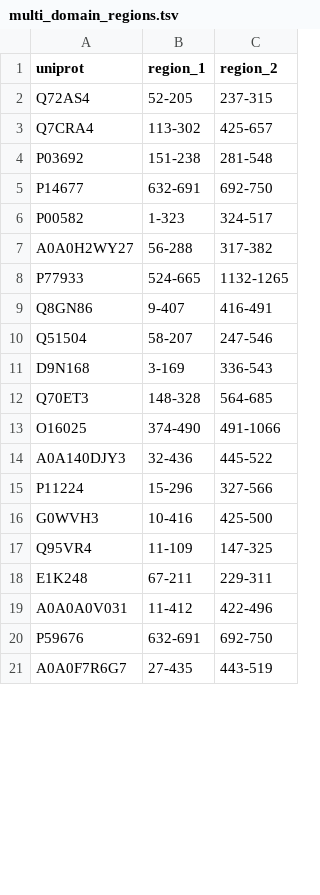
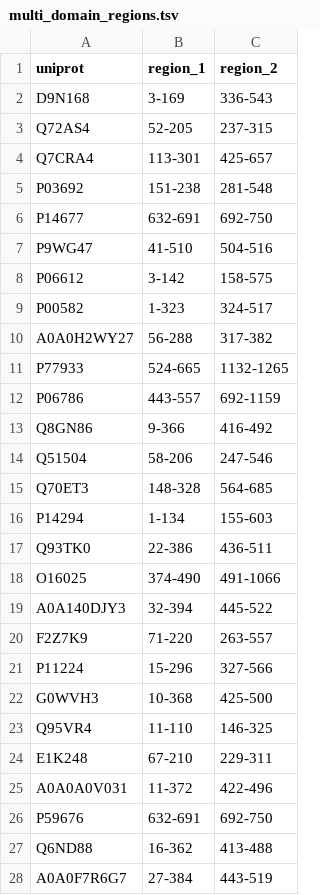
Before and after one commit to jpigles/alphafold-rmsd, a TSV file: project_pipeline/data/multi_domain_regions.tsv, drawn as a sheet; only a part is shown; the diff covers the shown part only.

```diff
--- a/project_pipeline/data/multi_domain_regions.tsv
+++ b/project_pipeline/data/multi_domain_regions.tsv
@@ -1,6 +1,9 @@
 uniprot	region_1	region_2
+D9N168	3-169	336-543
 Q72AS4	52-205	237-315
-Q7CRA4	113-302	425-657
+Q7CRA4	113-301	425-657
 P03692	151-238	281-548
 P14677	632-691	692-750
+P9WG47	41-510	504-516
+P06612	3-142	158-575
 P00582	1-323	324-517
@@ -8,14 +11,18 @@ A0A0H2WY27	56-288	317-382
 P77933	524-665	1132-1265
-Q8GN86	9-407	416-491
-Q51504	58-207	247-546
-D9N168	3-169	336-543
+P06786	443-557	692-1159
+Q8GN86	9-366	416-492
+Q51504	58-206	247-546
 Q70ET3	148-328	564-685
+P14294	1-134	155-603
+Q93TK0	22-386	436-511
 O16025	374-490	491-1066
-A0A140DJY3	32-436	445-522
+A0A140DJY3	32-394	445-522
+F2Z7K9	71-220	263-557
 P11224	15-296	327-566
-G0WVH3	10-416	425-500
-Q95VR4	11-109	147-325
-E1K248	67-211	229-311
-A0A0A0V031	11-412	422-496
+G0WVH3	10-368	425-500
+Q95VR4	11-110	146-325
+E1K248	67-210	229-311
+A0A0A0V031	11-372	422-496
 P59676	632-691	692-750
-A0A0F7R6G7	27-435	443-519
+Q6ND88	16-362	413-488
+A0A0F7R6G7	27-384	443-519
```
Also changed, not shown: 9 added rows, 31 removed rows, 1 moved row and 21 edited cells elsewhere in this file, project_pipeline/data/multi_domain.tsv, project_pipeline/data/multi_domain_domains.csv, 3 other files.
